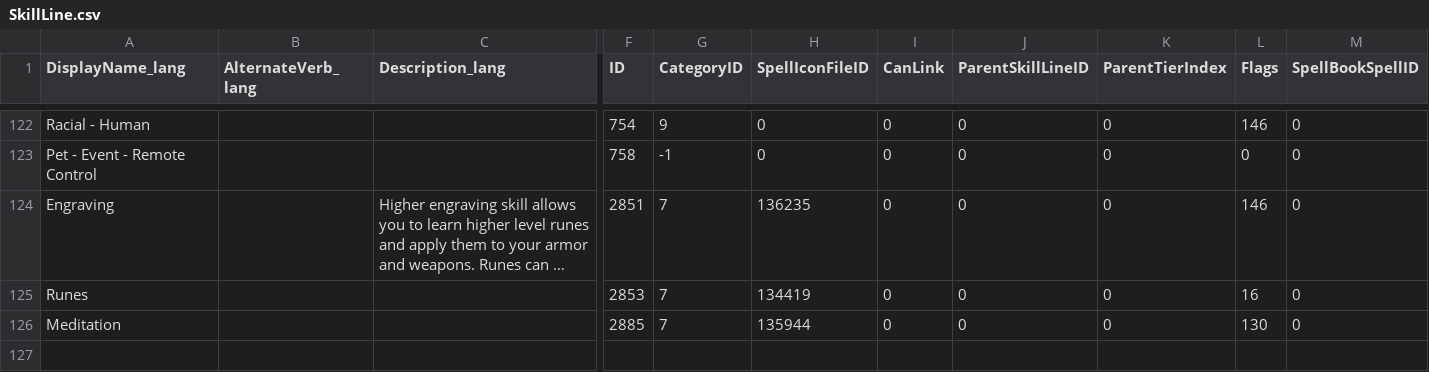
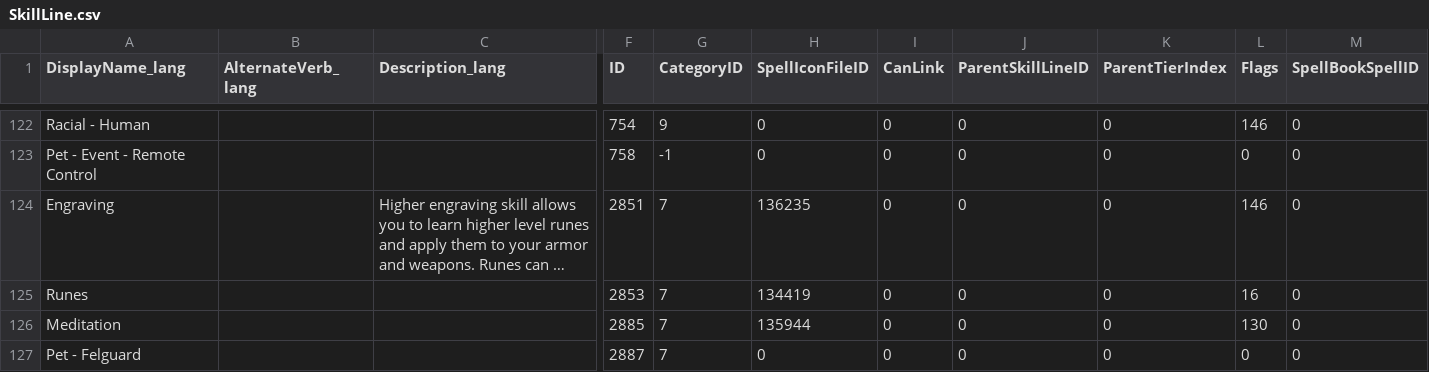
Before and after one commit to thespags/WowDbScripts, a CSV file: 1/SkillLine.csv, drawn as a sheet; only a part is shown, gaps mark what is left out; long unchanged cells end in …; rows hold the shown columns only; the diff names each change by its address in the sheet, - before the commit and + after, or states it on an @@ line.

```diff
--- a/1/SkillLine.csv
+++ b/1/SkillLine.csv
+row 127: Pet - Felguard |  |  | 2887 | 7 | 0 | 0 | 0 | 0 | 0 | 0
```
Also changed, not shown: 1/SkillLineAbility.csv, 1/SpellItemEnchantment.csv, 7 other files.
